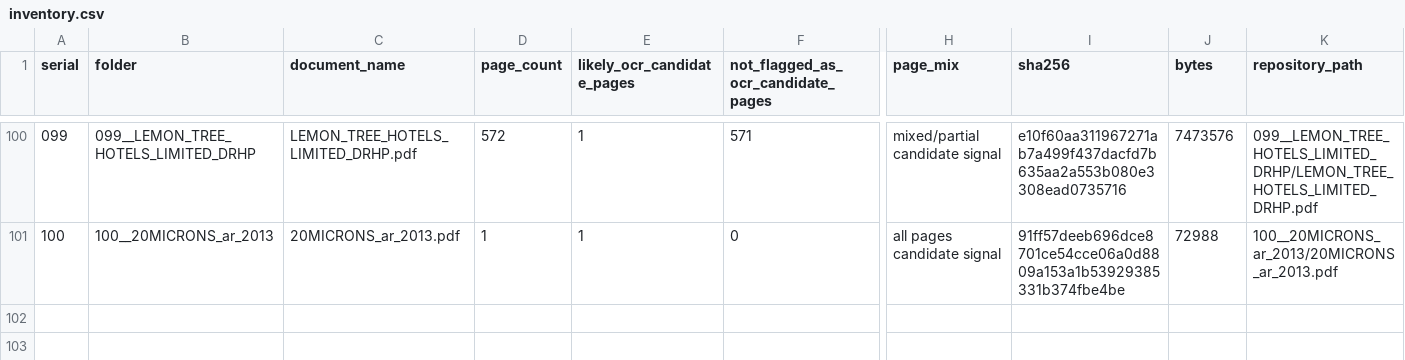
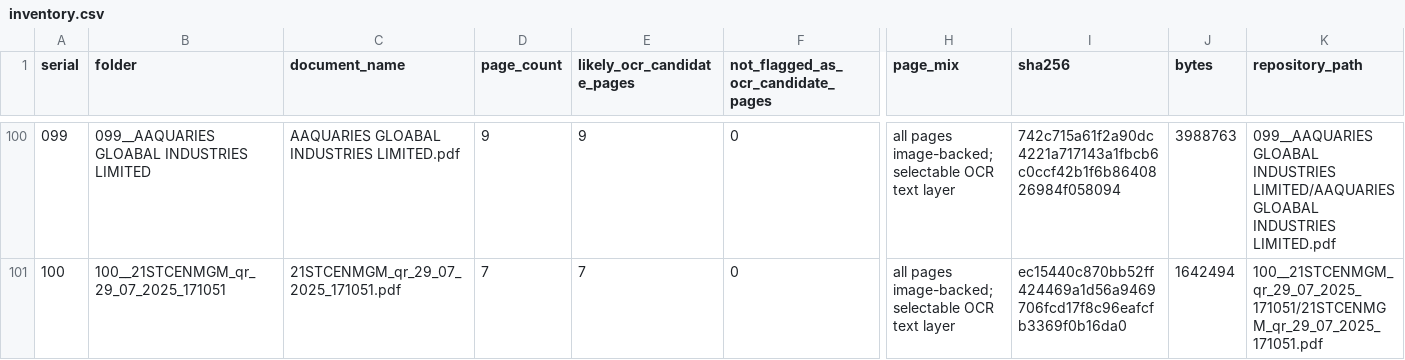
Before and after one commit to ayushcodes13/ocr-pdfs, a CSV file: inventory.csv, drawn as a sheet; only a part is shown, gaps mark what is left out; the diff covers the shown part only; the diff names each change by its address in the sheet, - before the commit and + after, or states it on an @@ line.

```diff
--- a/inventory.csv
+++ b/inventory.csv
-B100 (folder): 099__LEMON_TREE_HOTELS_LIMITED_DRHP
+B100 (folder): 099__AAQUARIES GLOABAL INDUSTRIES LIMITED
-C100 (document_name): LEMON_TREE_HOTELS_LIMITED_DRHP.pdf
+C100 (document_name): AAQUARIES GLOABAL INDUSTRIES LIMITED.pdf
-D100 (page_count): 572
+D100 (page_count): 9
-E100 (likely_ocr_candidate_pages): 1
+E100 (likely_ocr_candidate_pages): 9
-F100: 571
+F100: 0
-H100 (page_mix): mixed/partial candidate signal
+H100 (page_mix): all pages image-backed; selectable OCR text layer
-I100 (sha256): e10f60aa311967271ab7a499f437dacfd7b635aa2a553b080e3308ead0735716
+I100 (sha256): 742c715a61f2a90dc4221a717143a1fbcb6c0ccf42b1f6b8640826984f058094
-J100 (bytes): 7473576
+J100 (bytes): 3988763
-K100 (repository_path): 099__LEMON_TREE_HOTELS_LIMITED_DRHP/LEMON_TREE_HOTELS_LIMITED_DRHP.pdf
+K100 (repository_path): 099__AAQUARIES GLOABAL INDUSTRIES LIMITED/AAQUARIES GLOABAL INDUSTRIES LIMITED.pdf
-B101 (folder): 100__20MICRONS_ar_2013
+B101 (folder): 100__21STCENMGM_qr_29_07_2025_171051
-C101 (document_name): 20MICRONS_ar_2013.pdf
+C101 (document_name): 21STCENMGM_qr_29_07_2025_171051.pdf
-D101 (page_count): 1
+D101 (page_count): 7
-E101 (likely_ocr_candidate_pages): 1
+E101 (likely_ocr_candidate_pages): 7
-H101 (page_mix): all pages candidate signal
+H101 (page_mix): all pages image-backed; selectable OCR text layer
-I101 (sha256): 91ff57deeb696dce8701ce54cce06a0d8809a153a1b53929385331b374fbe4be
+I101 (sha256): ec15440c870bb52ff424469a1d56a9469706fcd17f8c96eafcfb3369f0b16da0
-J101 (bytes): 72988
+J101 (bytes): 1642494
-K101 (repository_path): 100__20MICRONS_ar_2013/20MICRONS_ar_2013.pdf
+K101 (repository_path): 100__21STCENMGM_qr_29_07_2025_171051/21STCENMGM_qr_29_07_2025_171051.pdf
```
Also changed, not shown: 61 edited cells elsewhere in this file, 17 other files.
